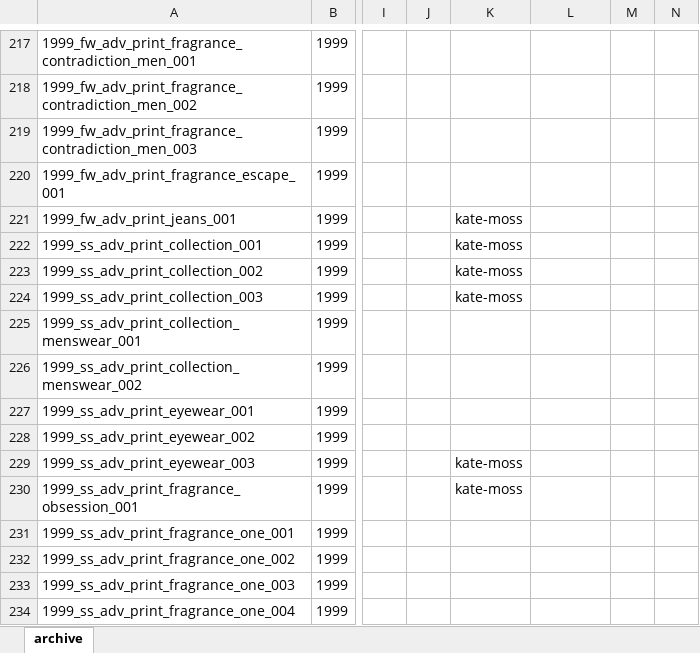
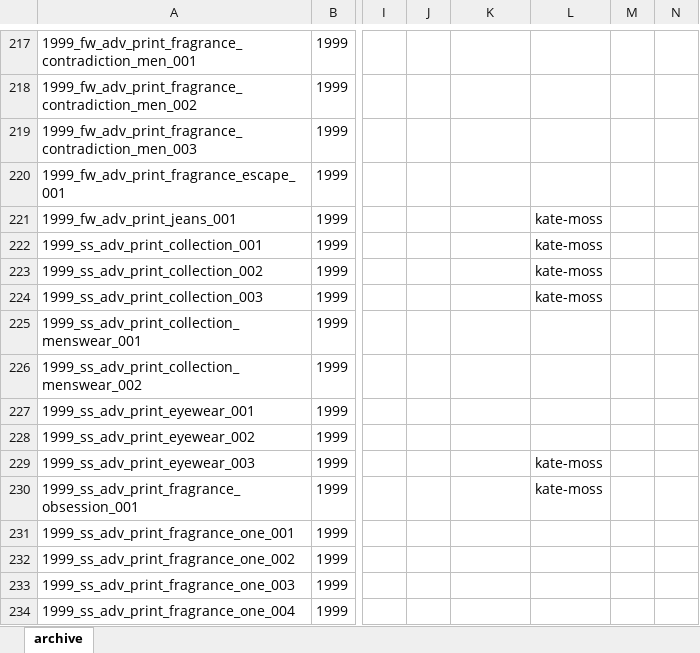
Before and after one commit to 12630at/calvinklein-archive, an Excel workbook: archive_index.xlsx, sheet archive, drawn as a sheet; only a part is shown, gaps mark what is left out; values as stored, in another font and other column widths than the file's, no borders; charts and pictures not drawn; the diff names each change by its address in the sheet, - before the commit and + after, or states it on an @@ line.

```diff
--- a/archive_index.xlsx (sheet archive)
+++ b/archive_index.xlsx (sheet archive)
-K221:K224: kate-moss
+K221:K224: (empty)
-L221:L224: (empty)
+L221:L224: kate-moss
-K229:K230: kate-moss
+K229:K230: (empty)
-L229:L230: (empty)
+L229:L230: kate-moss
```
Also changed, not shown: charts or pictures, 4 other files.
